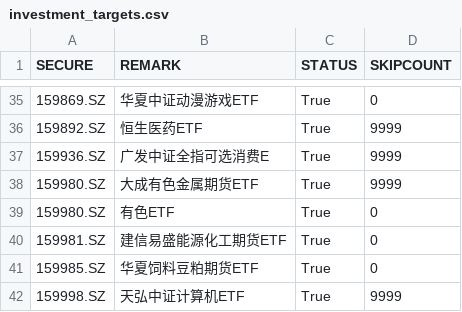
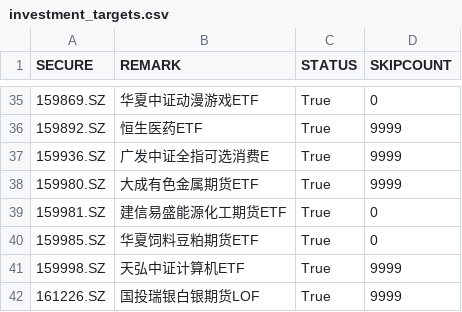
Before and after one commit to bravebird/qmt, a CSV file: assets/investment_targets/investment_targets.csv, drawn as a sheet; only a part is shown, gaps mark what is left out; the shorter side is filled out with more unchanged rows.

```diff
--- a/assets/investment_targets/investment_targets.csv
+++ b/assets/investment_targets/investment_targets.csv
@@ -38,3 +38,2 @@ SECURE,REMARK,STATUS,SKIPCOUNT
 159980.SZ,大成有色金属期货ETF,True,9999
-159980.SZ,有色ETF,True,0
 159981.SZ,建信易盛能源化工期货ETF,True,0
```
Also changed, not shown: 3 other files.
